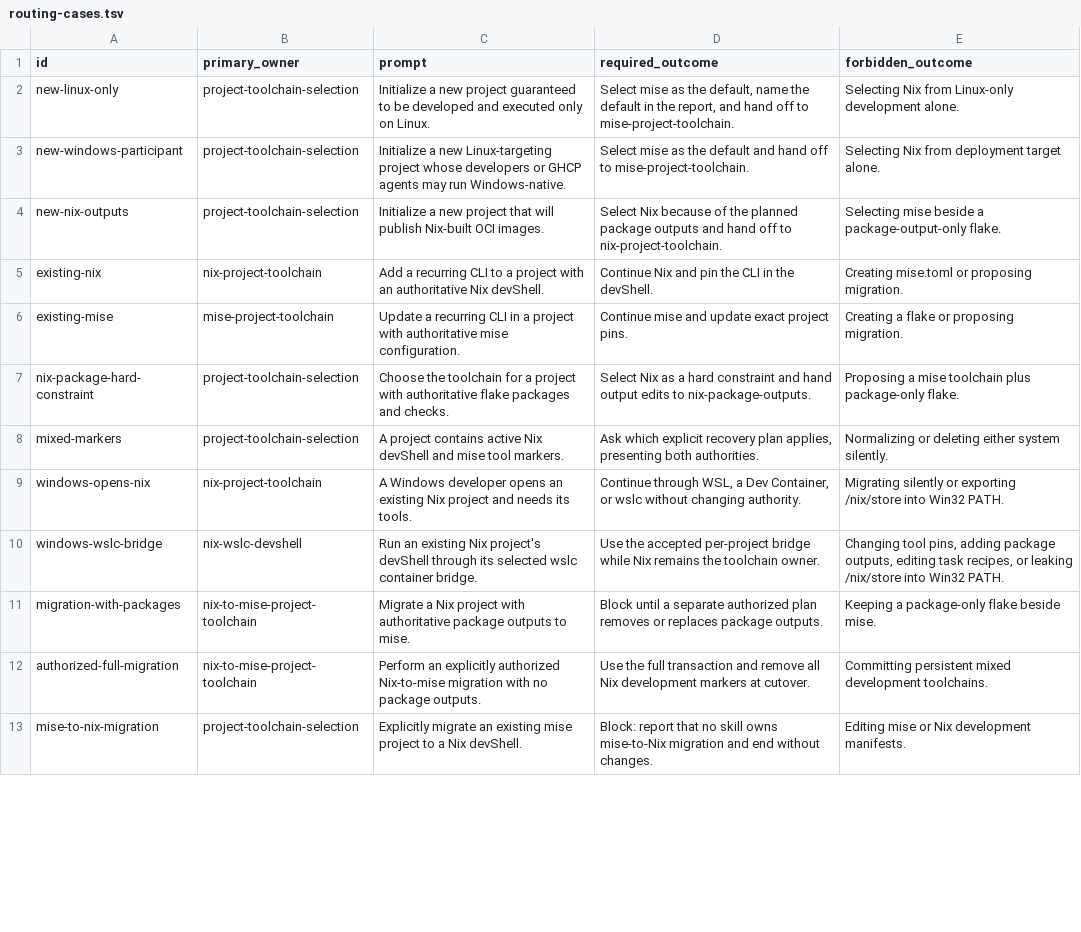
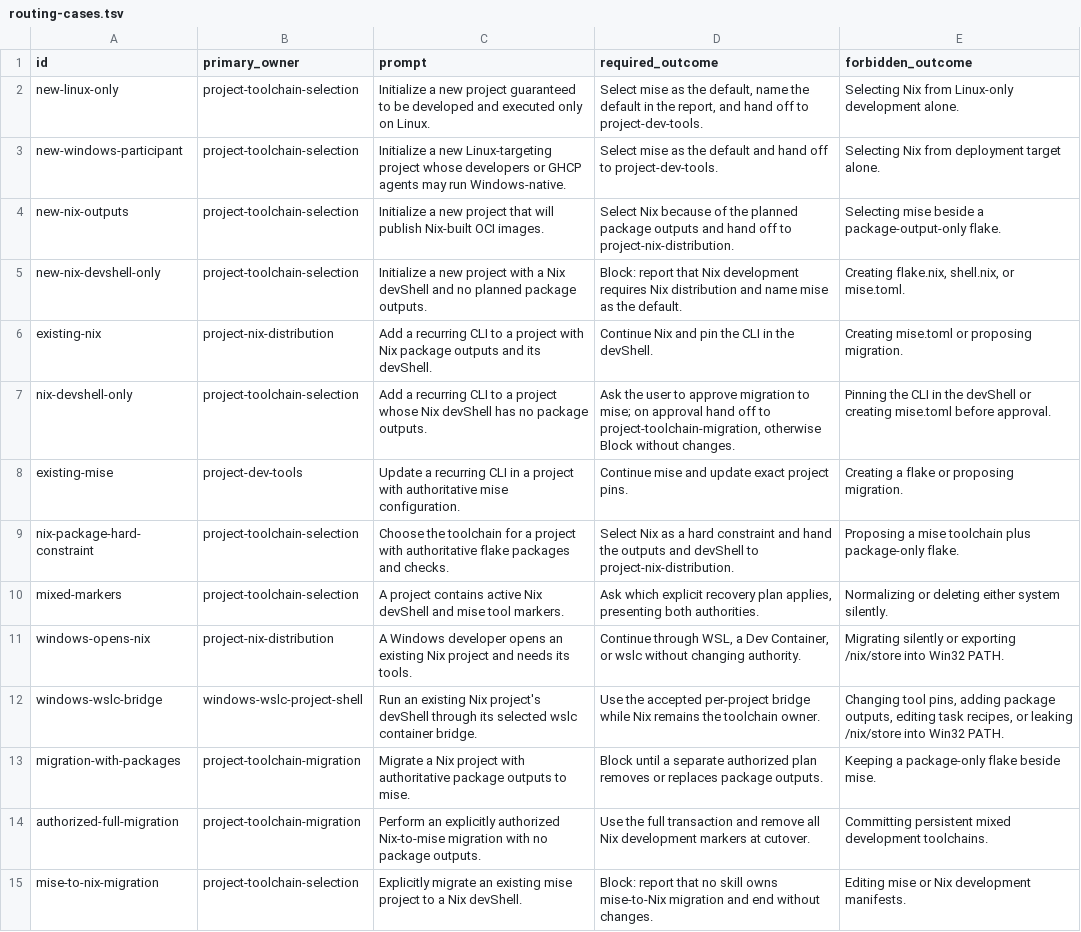
Before and after one commit to fuj1g0n/skills, a TSV file: .apm/skills/project-toolchain-selection/references/routing-cases.tsv, drawn as a sheet; only a part is shown; addresses are those after the commit; the diff covers the shown part only; the diff names each change by its address in the sheet, - before the commit and + after, or states it on an @@ line.

```diff
--- a/.apm/skills/project-toolchain-selection/references/routing-cases.tsv
+++ b/.apm/skills/project-toolchain-selection/references/routing-cases.tsv
-D2 (required_outcome): …off to mise-project-toolchain.
+D2 (required_outcome): …off to project-dev-tools.
-D3 (required_outcome): …off to mise-project-toolchain.
+D3 (required_outcome): …off to project-dev-tools.
-D4 (required_outcome): …off to nix-project-toolchain.
+D4 (required_outcome): …off to project-nix-distribution.
+row 5: new-nix-devshell-only | project-toolchain-selection | Initialize a new project with a Nix devShell and no planned package outputs. | Block: report that Nix development requires Nix distribution and name mise as the default. | Creating flake.nix, shell.nix, or mise.toml.
-B6 (primary_owner): nix-project-toolchain
+B6 (primary_owner): project-nix-distribution
-C6 (prompt): …project with an authoritative Nix devShell.
+C6 (prompt): …project with Nix package outputs and its devShell.
+row 7: nix-devshell-only | project-toolchain-selection | Add a recurring CLI to a project whose Nix devShell has no package outputs. | Ask the user to approve migration to mise; on approval hand off to project-toolchain-migration, otherwise Block without changes. | Pinning the CLI in the devShell or creating mise.toml before approval.
-B8 (primary_owner): mise-project-toolchain
+B8 (primary_owner): project-dev-tools
-D9 (required_outcome): …and hand output edits to nix-package-outputs.
+D9 (required_outcome): …and hand the outputs and devShell to project-nix-distribution.
-B11 (primary_owner): nix-project-toolchain
+B11 (primary_owner): project-nix-distribution
-B12 (primary_owner): nix-wslc-devshell
+B12 (primary_owner): windows-wslc-project-shell
-B13:B14 (primary_owner): nix-to-mise-project-toolchain
+B13:B14 (primary_owner): project-toolchain-migration
```
Also changed, not shown: 15 edited cells elsewhere in this file, 23 other files.
